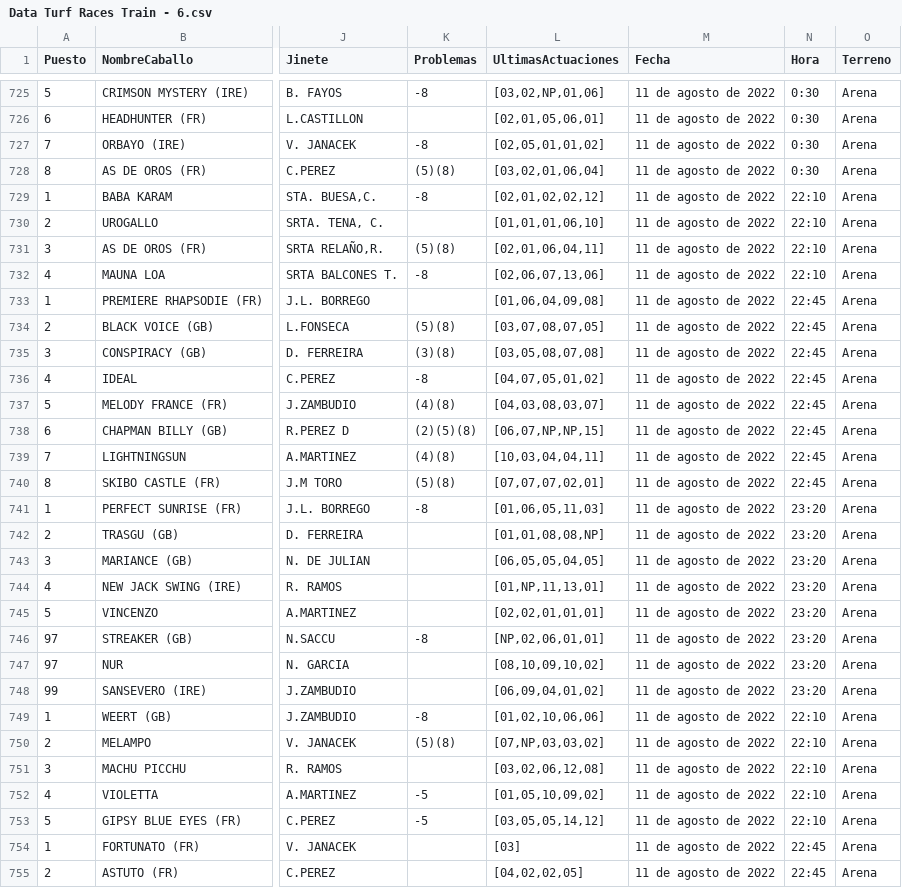
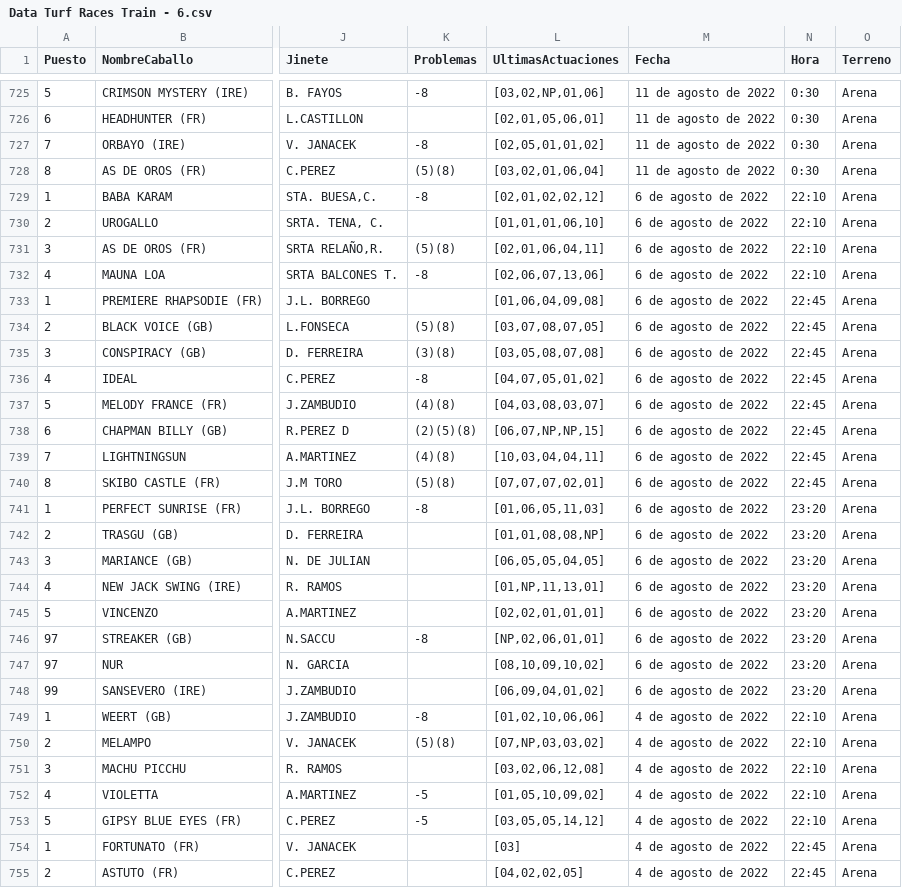
Before and after one commit to SergioNietoP/ML-Try-Catch, a CSV file: Learning Datasheets/Turf Prediction/Data Turf Races Train - 6.csv, drawn as a sheet; only a part is shown, gaps mark what is left out; the diff covers the shown part only; the diff names each change by its address in the sheet, - before the commit and + after, or states it on an @@ line.

Commit message:
Add files via upload

```diff
--- a/Learning Datasheets/Turf Prediction/Data Turf Races Train - 6.csv
+++ b/Learning Datasheets/Turf Prediction/Data Turf Races Train - 6.csv
-M729:M748 (Fecha): 11 de agosto de 2022
+M729:M748 (Fecha): 6 de agosto de 2022
-M749:M755 (Fecha): 11 de agosto de 2022
+M749:M755 (Fecha): 4 de agosto de 2022
```
Also changed, not shown: 28 edited cells elsewhere in this file.
